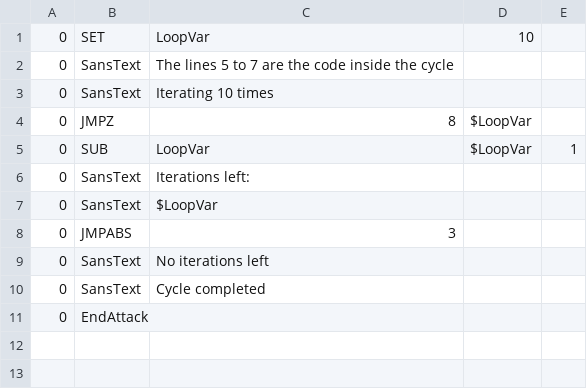
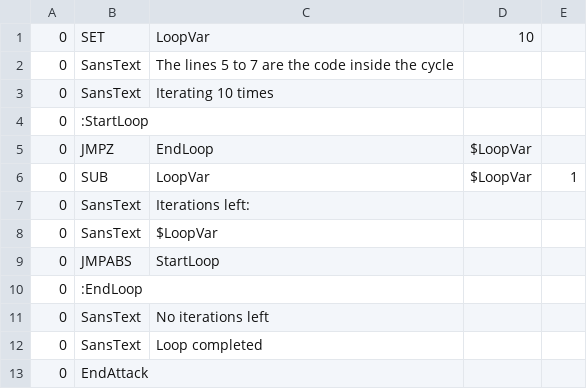
Before and after one commit to Yolololo15/Yolololo15.github.io, a CSV file: Documentation/Examples/Loops.csv, drawn as a sheet; addresses are those after the commit; the diff names each change by its address in the sheet, - before the commit and + after, or states it on an @@ line.

```diff
--- a/Documentation/Examples/Loops.csv
+++ b/Documentation/Examples/Loops.csv
+row 4: 0 | :StartLoop
-C5: 8
+C5: EndLoop
-C9: 3
+C9: StartLoop
+row 10: 0 | :EndLoop
-C12: Cycle completed
+C12: Loop completed
```
Also changed, not shown: 3 other files.
